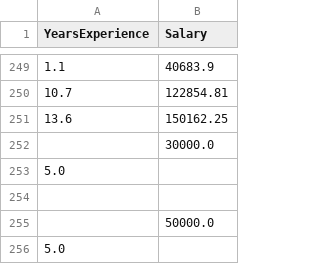
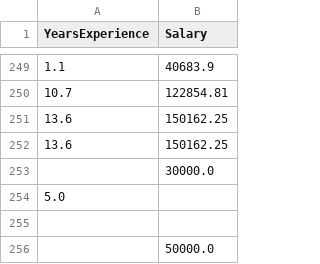
Before and after one commit to SURIYAPRABAKARAN/python-for-ai, a CSV file: Mini Ml Projects/Employee Salary Predictor/Salary_Data.csv, drawn as a sheet; only a part is shown, gaps mark what is left out; the shorter side is filled out with more unchanged rows.

Commit message:
employee

```diff
--- a/Mini Ml Projects/Employee Salary Predictor/Salary_Data.csv
+++ b/Mini Ml Projects/Employee Salary Predictor/Salary_Data.csv
@@ -251,2 +251,3 @@ YearsExperience,Salary
 13.6,150162.25
+13.6,150162.25
 ,30000.0
```
Also changed, not shown: 1 other file.
